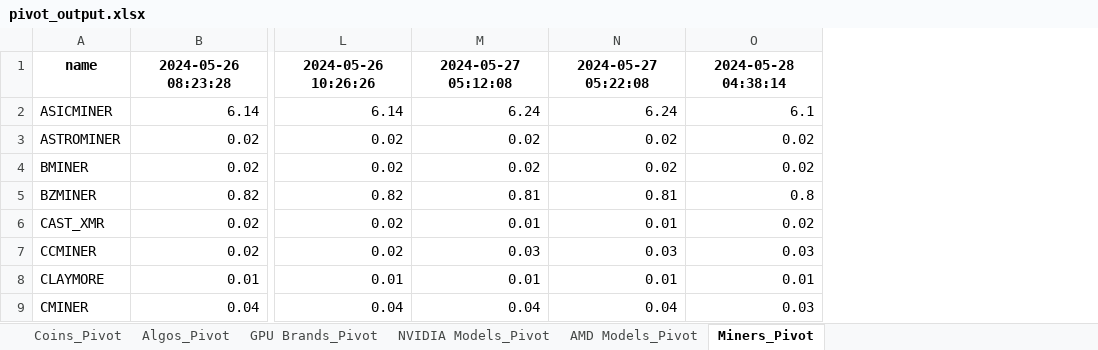
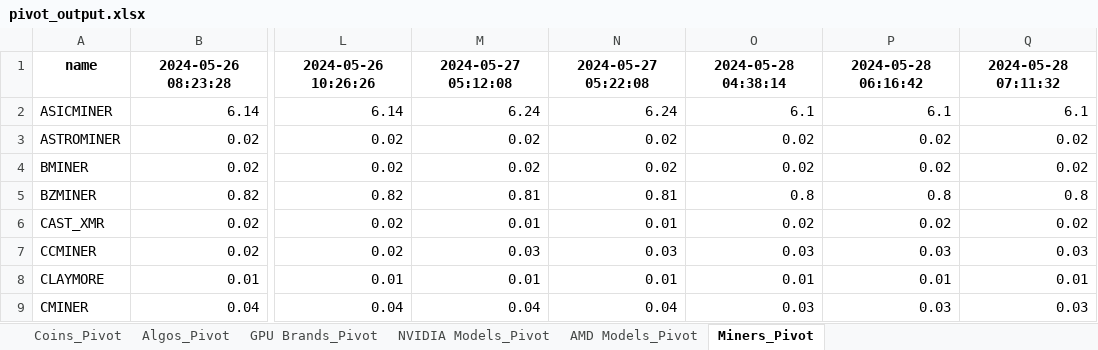
Before and after one commit to 2ndtlmining/hiveOSstats, an Excel workbook: pivot_output.xlsx, sheet Miners_Pivot, drawn as a sheet; only a part is shown, gaps mark what is left out; values as stored, in another font and other column widths than the file's, no borders; the diff names each change by its address in the sheet, - before the commit and + after, or states it on an @@ line.

```diff
--- a/pivot_output.xlsx (sheet Miners_Pivot)
+++ b/pivot_output.xlsx (sheet Miners_Pivot)
+column P, rows 1-9: 2024-05-28 06:16:42 | 6.1 | 0.02 | 0.02 | 0.8 | 0.02 | 0.03 | 0.01 | 0.03
+column Q, rows 1-9: 2024-05-28 07:11:32 | 6.1 | 0.02 | 0.02 | 0.8 | 0.02 | 0.03 | 0.01 | 0.03
```
Also changed, not shown: sheet GPU Brands_Pivot, sheet Algos_Pivot, sheet AMD Models_Pivot, sheet NVIDIA Models_Pivot, sheet Coins_Pivot, differences_output.xlsx, snapshot_output.xlsx, 32 other files.
